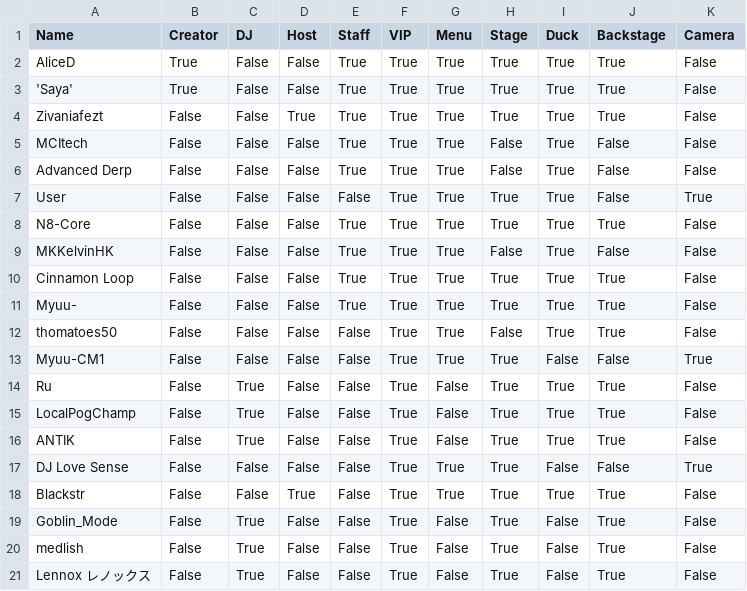
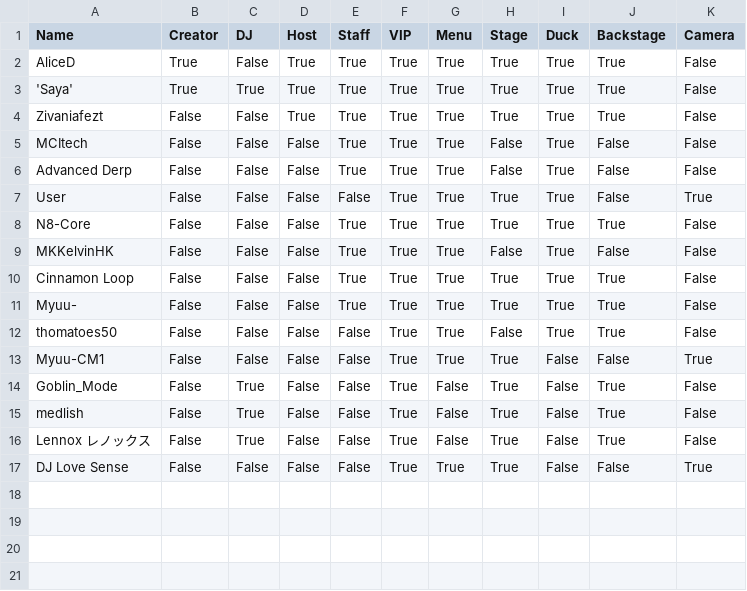
Before and after one commit to 4liceD/4liceD.github.io, a CSV file: hidden.csv, drawn as a sheet.

Commit message:
Update hidden.csv

```diff
--- a/hidden.csv
+++ b/hidden.csv
@@ -1,4 +1,4 @@
 Name,Creator,DJ,Host,Staff,VIP,Menu,Stage,Duck,Backstage,Camera
-AliceD,True,False,False,True,True,True,True,True,True,False
-'Saya',True,False,False,True,True,True,True,True,True,False
+AliceD,True,False,True,True,True,True,True,True,True,False
+'Saya',True,True,True,True,True,True,True,True,True,False
 Zivaniafezt,False,False,True,True,True,True,True,True,True,False
@@ -13,7 +13,2 @@ thomatoes50,False,False,False,False,True,True,False,True,True,False
 Myuu-CM1,False,False,False,False,True,True,True,False,False,True
-Ru,False,True,False,False,True,False,True,True,True,False
-LocalPogChamp,False,True,False,False,True,False,True,True,True,False
-ANTІK,False,True,False,False,True,False,True,True,True,False
-DJ Love Sense,False,False,False,False,True,True,True,False,False,True
-Blackstr,False,False,True,False,True,True,True,True,True,False
 Goblin_Mode,False,True,False,False,True,False,True,False,True,False
@@ -21 +16,2 @@ medlish,False,True,False,False,True,False,True,False,True,False
 Lennox レノックス,False,True,False,False,True,False,True,False,True,False
+DJ Love Sense,False,False,False,False,True,True,True,False,False,True
```
